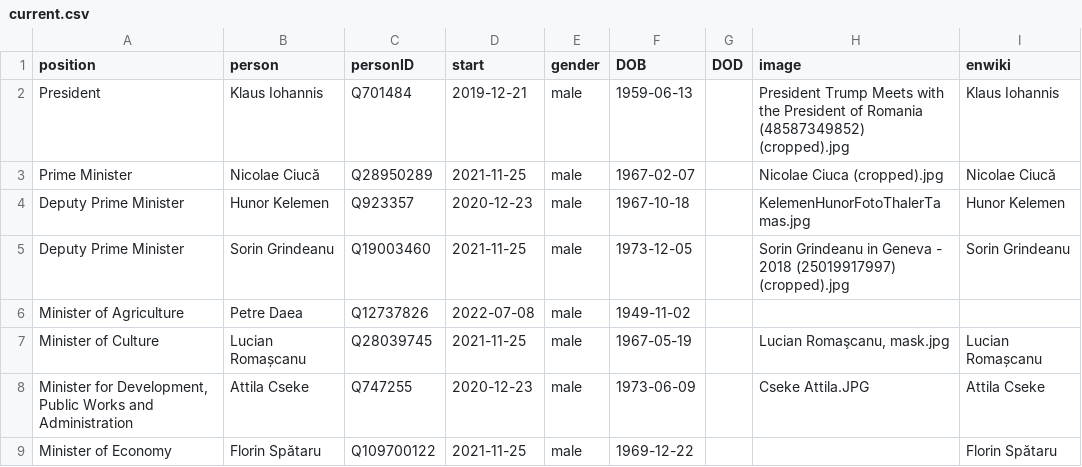
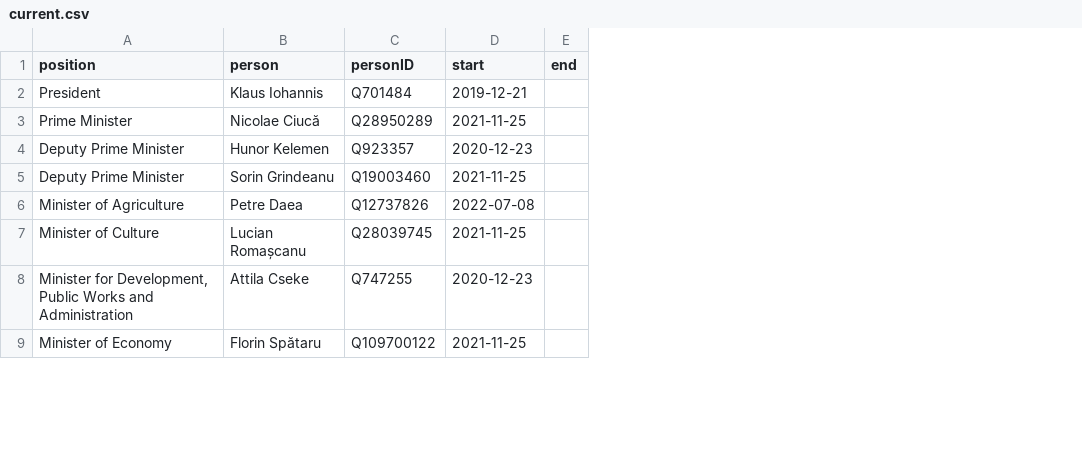
Before and after one commit to every-politician-scrapers/romania-cabinet, a CSV file: html/current.csv, drawn as a sheet; only a part is shown; removed rows and columns are numbered as before the commit, all else as after; the diff names each change by its address in the sheet, - before the commit and + after, or states it on an @@ line.

```diff
--- a/html/current.csv
+++ b/html/current.csv
-column E (gender), rows 2-9: all male
-column F (DOB), rows 2-9: 1959-06-13 | 1967-02-07 | 1967-10-18 | 1973-12-05 | 1949-11-02 | 1967-05-19 | 1973-06-09 | 1969-12-22
-column G (DOD), empty
-column H (image), rows 2-8: President Trump Meets with the President of Romania (48587349852) (cropped).jpg | Nicolae Ciuca (cropped).jpg | KelemenHunorFotoThalerTamas.jpg | Sorin Grindeanu in Geneva - 2018 (25019917997) (cropped).jpg |  | Lucian Romaşcanu, mask.jpg | Cseke Attila.JPG
-column I (enwiki), rows 2-9: Klaus Iohannis | Nicolae Ciucă | Hunor Kelemen | Sorin Grindeanu |  | Lucian Romașcanu | Attila Cseke | Florin Spătaru
+column E (end), empty
```
Also changed, not shown: 2 other files.
